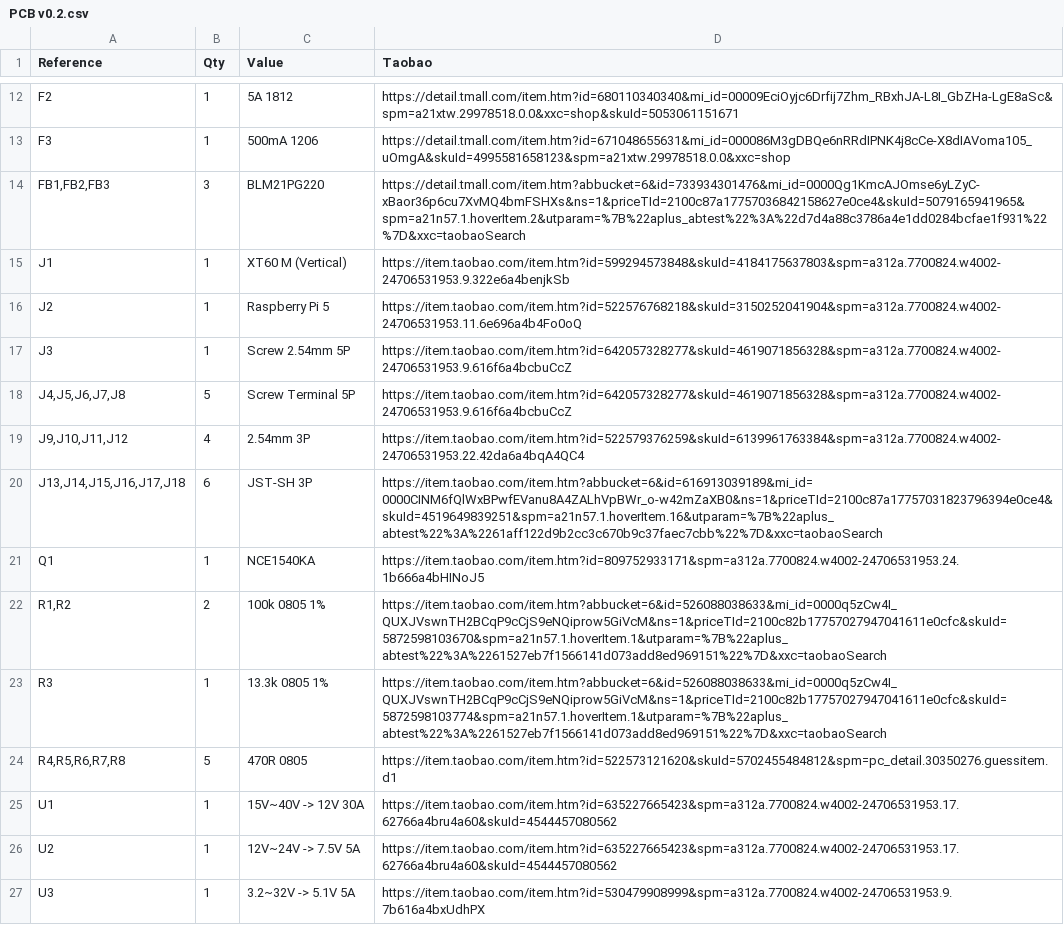
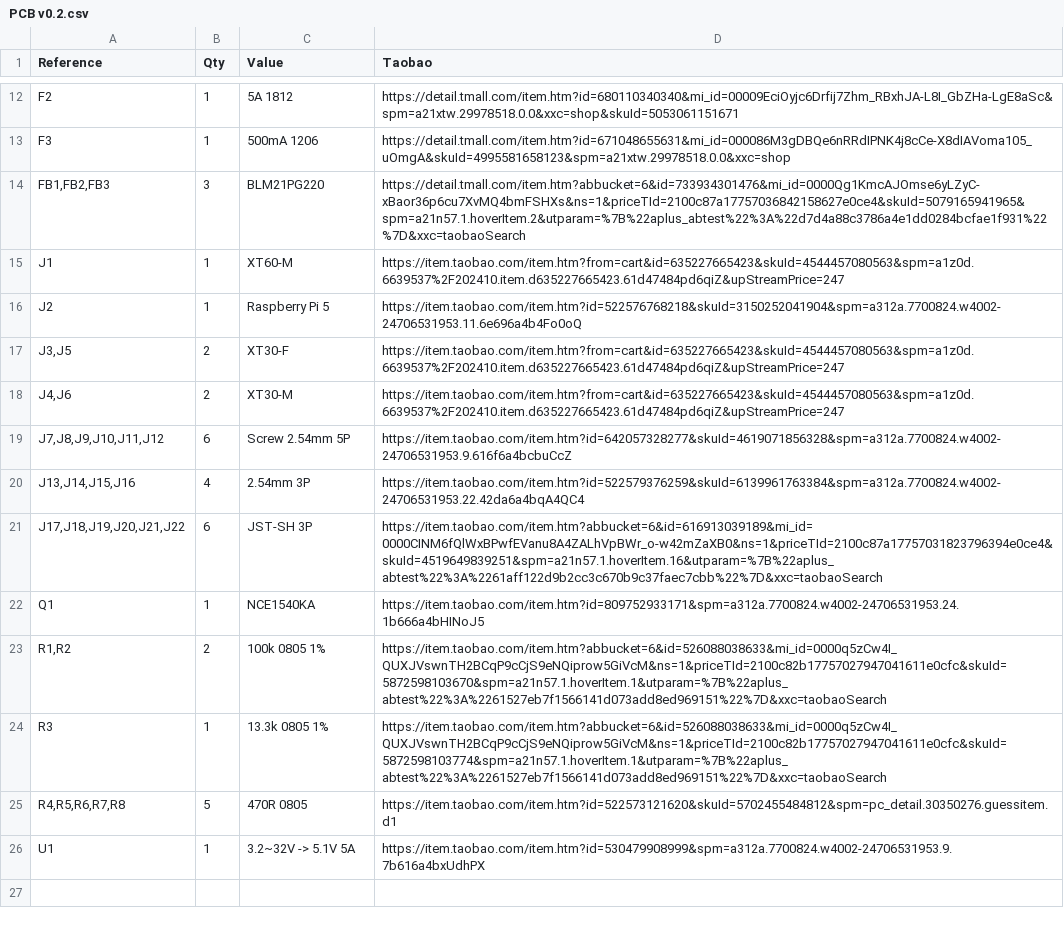
Before and after one commit to iloevera/hku-rover-prototype, a CSV file: PCB v0.2.csv, drawn as a sheet; only a part is shown, gaps mark what is left out.

```diff
--- a/PCB v0.2.csv
+++ b/PCB v0.2.csv
@@ -14,8 +14,9 @@
 "FB1,FB2,FB3","3","BLM21PG220","https://detail.tmall.com/item.htm?abbucket=6&id=733934301476&mi_id=0000Qg1KmcAJOmse6yLZyC-xBaor36p6cu7XvMQ4bmFSHXs&ns=1&priceTId=2100c87a17757036842158627e0ce4&skuId=5079165941965&spm=a21n57.1.hoverItem.2&utparam=%7B%22aplus_abtest%22%3A%22d7d4a88c3786a4e1dd0284bcfae1f931%22%7D&xxc=taobaoSearch"
-"J1","1","XT60 M (Vertical)","https://item.taobao.com/item.htm?id=599294573848&skuId=4184175637803&spm=a312a.7700824.w4002-24706531953.9.322e6a4benjkSb"
+"J1","1","XT60-M","https://item.taobao.com/item.htm?from=cart&id=635227665423&skuId=4544457080563&spm=a1z0d.6639537%2F202410.item.d635227665423.61d47484pd6qiZ&upStreamPrice=247"
 "J2","1","Raspberry Pi 5","https://item.taobao.com/item.htm?id=522576768218&skuId=3150252041904&spm=a312a.7700824.w4002-24706531953.11.6e696a4b4Fo0oQ"
-"J3","1","Screw 2.54mm 5P","https://item.taobao.com/item.htm?id=642057328277&skuId=4619071856328&spm=a312a.7700824.w4002-24706531953.9.616f6a4bcbuCcZ"
-"J4,J5,J6,J7,J8","5","Screw Terminal 5P","https://item.taobao.com/item.htm?id=642057328277&skuId=4619071856328&spm=a312a.7700824.w4002-24706531953.9.616f6a4bcbuCcZ"
-"J9,J10,J11,J12","4","2.54mm 3P","https://item.taobao.com/item.htm?id=522579376259&skuId=6139961763384&spm=a312a.7700824.w4002-24706531953.22.42da6a4bqA4QC4"
-"J13,J14,J15,J16,J17,J18","6","JST-SH 3P","https://item.taobao.com/item.htm?abbucket=6&id=616913039189&mi_id=0000CINM6fQlWxBPwfEVanu8A4ZALhVpBWr_o-w42mZaXB0&ns=1&priceTId=2100c87a17757031823796394e0ce4&skuId=4519649839251&spm=a21n57.1.hoverItem.16&utparam=%7B%22aplus_abtest%22%3A%2261aff122d9b2cc3c670b9c37faec7cbb%22%7D&xxc=taobaoSearch"
+"J3,J5","2","XT30-F","https://item.taobao.com/item.htm?from=cart&id=635227665423&skuId=4544457080563&spm=a1z0d.6639537%2F202410.item.d635227665423.61d47484pd6qiZ&upStreamPrice=247"
+"J4,J6","2","XT30-M","https://item.taobao.com/item.htm?from=cart&id=635227665423&skuId=4544457080563&spm=a1z0d.6639537%2F202410.item.d635227665423.61d47484pd6qiZ&upStreamPrice=247"
+"J7,J8,J9,J10,J11,J12","6","Screw 2.54mm 5P","https://item.taobao.com/item.htm?id=642057328277&skuId=4619071856328&spm=a312a.7700824.w4002-24706531953.9.616f6a4bcbuCcZ"
+"J13,J14,J15,J16","4","2.54mm 3P","https://item.taobao.com/item.htm?id=522579376259&skuId=6139961763384&spm=a312a.7700824.w4002-24706531953.22.42da6a4bqA4QC4"
+"J17,J18,J19,J20,J21,J22","6","JST-SH 3P","https://item.taobao.com/item.htm?abbucket=6&id=616913039189&mi_id=0000CINM6fQlWxBPwfEVanu8A4ZALhVpBWr_o-w42mZaXB0&ns=1&priceTId=2100c87a17757031823796394e0ce4&skuId=4519649839251&spm=a21n57.1.hoverItem.16&utparam=%7B%22aplus_abtest%22%3A%2261aff122d9b2cc3c670b9c37faec7cbb%22%7D&xxc=taobaoSearch"
 "Q1","1","NCE1540KA","https://item.taobao.com/item.htm?id=809752933171&spm=a312a.7700824.w4002-24706531953.24.1b666a4bHINoJ5"
@@ -24,4 +25,2 @@
 "R4,R5,R6,R7,R8","5","470R 0805","https://item.taobao.com/item.htm?id=522573121620&skuId=5702455484812&spm=pc_detail.30350276.guessitem.d1"
-"U1","1","15V~40V -> 12V 30A","https://item.taobao.com/item.htm?id=635227665423&spm=a312a.7700824.w4002-24706531953.17.62766a4bru4a60&skuId=4544457080562"
-"U2","1","12V~24V -> 7.5V 5A","https://item.taobao.com/item.htm?id=635227665423&spm=a312a.7700824.w4002-24706531953.17.62766a4bru4a60&skuId=4544457080562"
-"U3","1","3.2~32V -> 5.1V 5A","https://item.taobao.com/item.htm?id=530479908999&spm=a312a.7700824.w4002-24706531953.9.7b616a4bxUdhPX"
+"U1","1","3.2~32V -> 5.1V 5A","https://item.taobao.com/item.htm?id=530479908999&spm=a312a.7700824.w4002-24706531953.9.7b616a4bxUdhPX"
```
Also changed, not shown: 15 other files.
